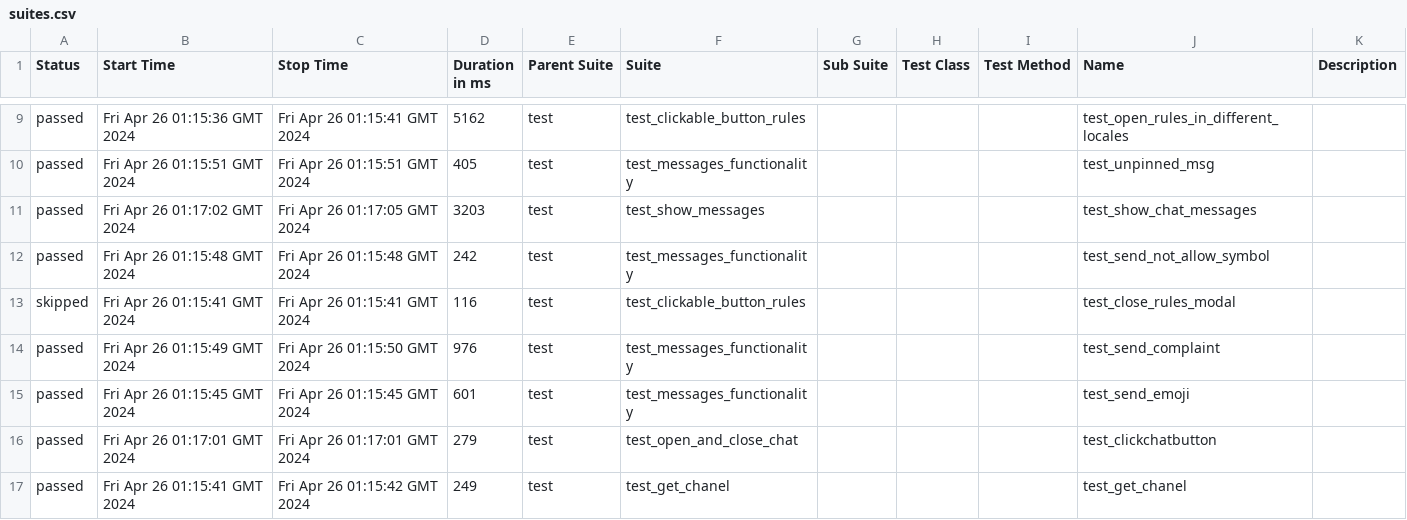
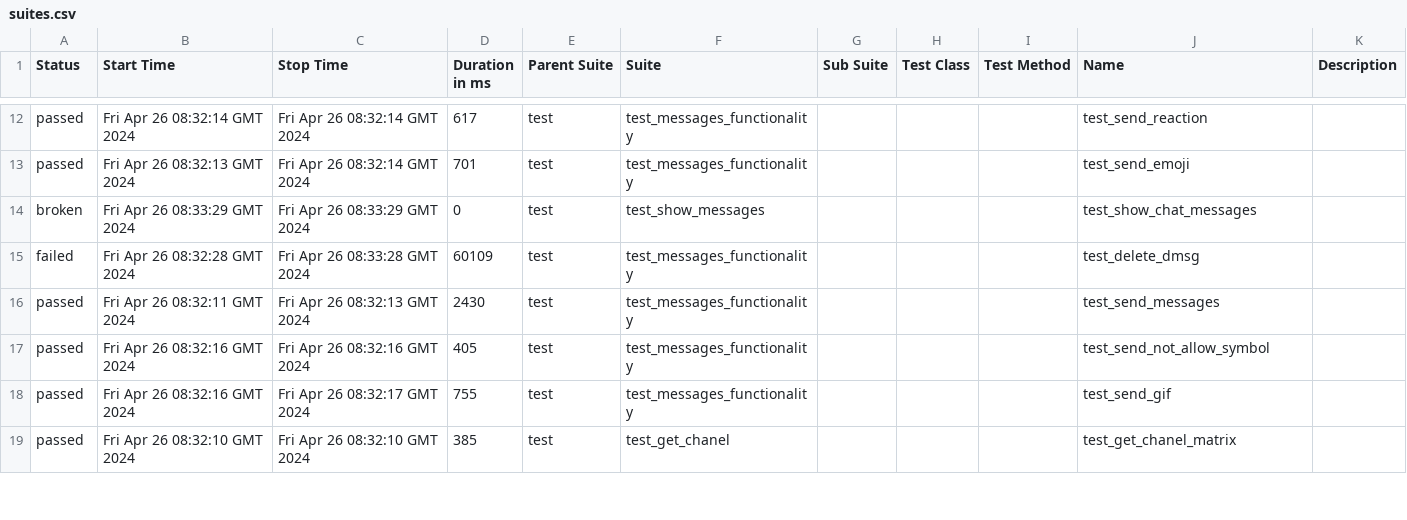
Before and after one commit to VladimirSaf95/ChatProject, a CSV file: data/suites.csv, drawn as a sheet; only a part is shown, gaps mark what is left out; the diff covers the shown part only.

Commit message:
Deploying to gh-pages from @ VladimirSaf95/ChatProject@da937cbf63d1af45d0021944f047c50247688d9a 🚀

```diff
--- a/data/suites.csv
+++ b/data/suites.csv
@@ -9,9 +12,8 @@
-"passed","Fri Apr 26 01:15:36 GMT 2024","Fri Apr 26 01:15:41 GMT 2024","5162","test","test_clickable_button_rules","","","","test_open_rules_in_different_locales",""
-"passed","Fri Apr 26 01:15:51 GMT 2024","Fri Apr 26 01:15:51 GMT 2024","405","test","test_messages_functionality","","","","test_unpinned_msg",""
-"passed","Fri Apr 26 01:17:02 GMT 2024","Fri Apr 26 01:17:05 GMT 2024","3203","test","test_show_messages","","","","test_show_chat_messages",""
-"passed","Fri Apr 26 01:15:48 GMT 2024","Fri Apr 26 01:15:48 GMT 2024","242","test","test_messages_functionality","","","","test_send_not_allow_symbol",""
-"skipped","Fri Apr 26 01:15:41 GMT 2024","Fri Apr 26 01:15:41 GMT 2024","116","test","test_clickable_button_rules","","","","test_close_rules_modal",""
-"passed","Fri Apr 26 01:15:49 GMT 2024","Fri Apr 26 01:15:50 GMT 2024","976","test","test_messages_functionality","","","","test_send_complaint",""
-"passed","Fri Apr 26 01:15:45 GMT 2024","Fri Apr 26 01:15:45 GMT 2024","601","test","test_messages_functionality","","","","test_send_emoji",""
-"passed","Fri Apr 26 01:17:01 GMT 2024","Fri Apr 26 01:17:01 GMT 2024","279","test","test_open_and_close_chat","","","","test_clickchatbutton",""
-"passed","Fri Apr 26 01:15:41 GMT 2024","Fri Apr 26 01:15:42 GMT 2024","249","test","test_get_chanel","","","","test_get_chanel",""
+"passed","Fri Apr 26 08:32:14 GMT 2024","Fri Apr 26 08:32:14 GMT 2024","617","test","test_messages_functionality","","","","test_send_reaction",""
+"passed","Fri Apr 26 08:32:13 GMT 2024","Fri Apr 26 08:32:14 GMT 2024","701","test","test_messages_functionality","","","","test_send_emoji",""
+"broken","Fri Apr 26 08:33:29 GMT 2024","Fri Apr 26 08:33:29 GMT 2024","0","test","test_show_messages","","","","test_show_chat_messages",""
+"failed","Fri Apr 26 08:32:28 GMT 2024","Fri Apr 26 08:33:28 GMT 2024","60109","test","test_messages_functionality","","","","test_delete_dmsg",""
+"passed","Fri Apr 26 08:32:11 GMT 2024","Fri Apr 26 08:32:13 GMT 2024","2430","test","test_messages_functionality","","","","test_send_messages",""
+"passed","Fri Apr 26 08:32:16 GMT 2024","Fri Apr 26 08:32:16 GMT 2024","405","test","test_messages_functionality","","","","test_send_not_allow_symbol",""
+"passed","Fri Apr 26 08:32:16 GMT 2024","Fri Apr 26 08:32:17 GMT 2024","755","test","test_messages_functionality","","","","test_send_gif",""
+"passed","Fri Apr 26 08:32:10 GMT 2024","Fri Apr 26 08:32:10 GMT 2024","385","test","test_get_chanel","","","","test_get_chanel_matrix",""
```
Also changed, not shown: 6 added rows, 5 removed rows and 45 edited cells elsewhere in this file, data/behaviors.csv, 58 other files.
